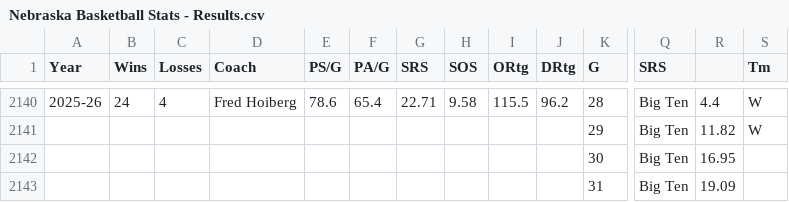
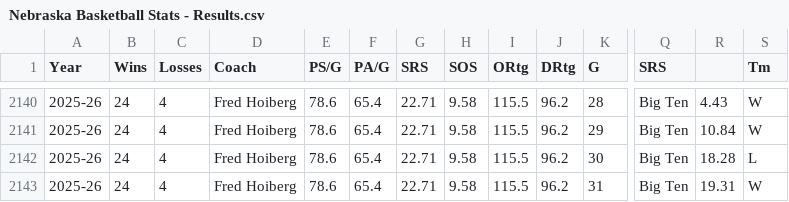
Before and after one commit to bdpcollective/bdpcollectivecom, a CSV file: public/data/nebraskabasketballstats/Nebraska Basketball Stats - Results.csv, drawn as a sheet; only a part is shown, gaps mark what is left out; removed rows and columns are numbered as before the commit, all else as after; rows hold the shown columns only; the diff covers the shown part only; the diff names each change by its address in the sheet, - before the commit and + after, or states it on an @@ line.

```diff
--- a/public/data/nebraskabasketballstats/Nebraska Basketball Stats - Results.csv
+++ b/public/data/nebraskabasketballstats/Nebraska Basketball Stats - Results.csv
-R2140: 4.4
+R2140: 4.43
-A2141 (Year): (empty)
+A2141 (Year): 2025-26
-B2141 (Wins): (empty)
+B2141 (Wins): 24
-C2141 (Losses): (empty)
+C2141 (Losses): 4
-D2141 (Coach): (empty)
+D2141 (Coach): Fred Hoiberg
-E2141 (PS/G): (empty)
+E2141 (PS/G): 78.6
-F2141 (PA/G): (empty)
+F2141 (PA/G): 65.4
-G2141 (SRS): (empty)
+G2141 (SRS): 22.71
-H2141 (SOS): (empty)
+H2141 (SOS): 9.58
-I2141 (ORtg): (empty)
+I2141 (ORtg): 115.5
-J2141 (DRtg): (empty)
+J2141 (DRtg): 96.2
-R2141: 11.82
+R2141: 10.84
-row 2142:  |  |  |  |  |  |  |  |  |  | 30 | Big Ten | 16.95
-row 2143:  |  |  |  |  |  |  |  |  |  | 31 | Big Ten | 19.09
+row 2142: 2025-26 | 24 | 4 | Fred Hoiberg | 78.6 | 65.4 | 22.71 | 9.58 | 115.5 | 96.2 | 30 | Big Ten | 18.28 | L
+row 2143: 2025-26 | 24 | 4 | Fred Hoiberg | 78.6 | 65.4 | 22.71 | 9.58 | 115.5 | 96.2 | 31 | Big Ten | 19.31 | W
```
Also changed, not shown: 27 edited cells elsewhere in this file.
